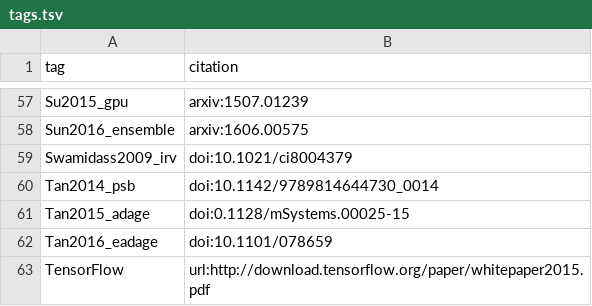
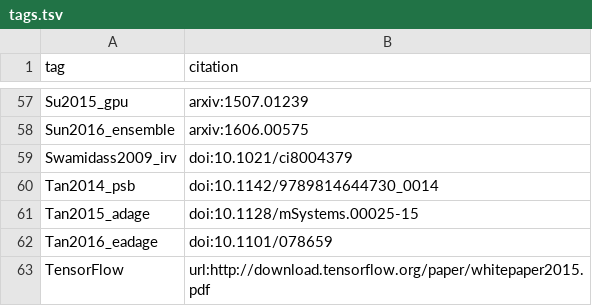
Before and after one commit to greenelab/deep-review, a TSV file: references/tags.tsv, drawn as a sheet; only a part is shown, gaps mark what is left out.

Commit message:
fix typo in reference tags

```diff
--- a/references/tags.tsv
+++ b/references/tags.tsv
@@ -60,3 +60,3 @@ Swamidass2009_irv	doi:10.1021/ci8004379
 Tan2014_psb	doi:10.1142/9789814644730_0014
-Tan2015_adage	doi:0.1128/mSystems.00025-15
+Tan2015_adage	doi:10.1128/mSystems.00025-15
 Tan2016_eadage	doi:10.1101/078659
```
